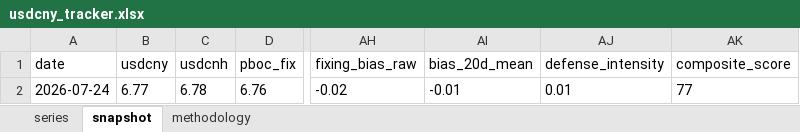
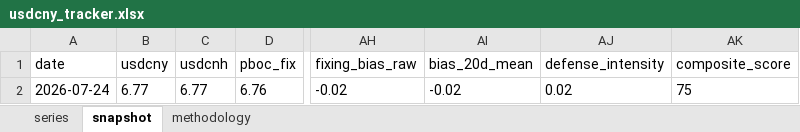
Before and after one commit to erickviann1-dev/usdcny-tracker, an Excel workbook: docs/usdcny_tracker.xlsx, sheet snapshot, drawn as a sheet; only a part is shown, gaps mark what is left out; values as stored, in another font and other column widths than the file's, no borders; the diff names each change by its address in the sheet, - before the commit and + after, or states it on an @@ line.

```diff
--- a/docs/usdcny_tracker.xlsx (sheet snapshot)
+++ b/docs/usdcny_tracker.xlsx (sheet snapshot)
-C2 (usdcnh): 6.78
+C2 (usdcnh): 6.77
-AI2 (bias_20d_mean): -0.01
+AI2 (bias_20d_mean): -0.02
-AJ2 (defense_intensity): 0.01
+AJ2 (defense_intensity): 0.02
-AK2 (composite_score): 77
+AK2 (composite_score): 75
```
Also changed, not shown: sheet series, 3 other files.
